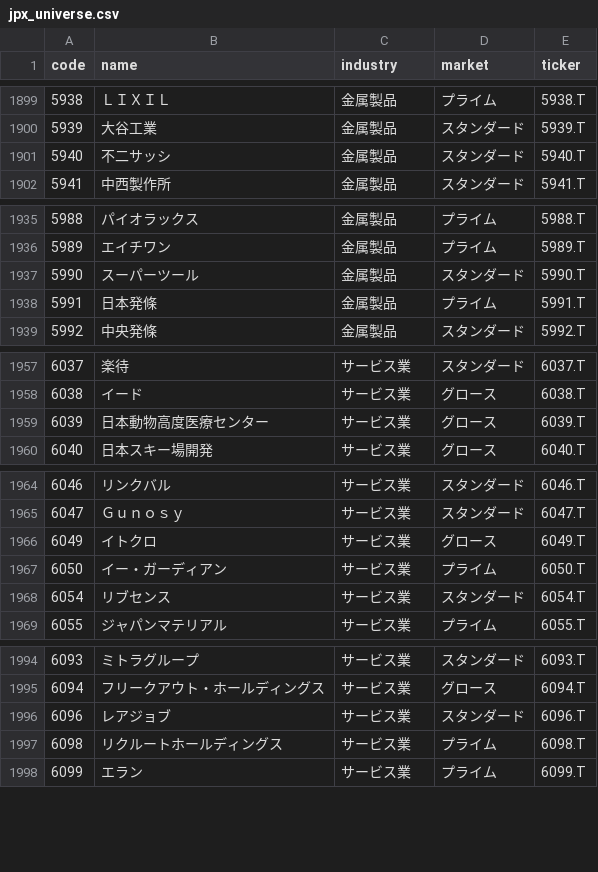
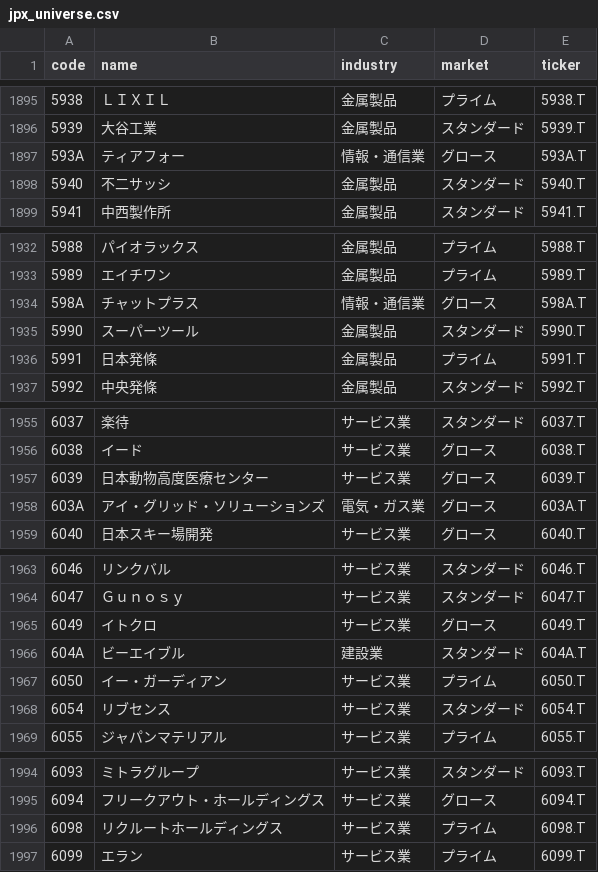
Before and after one commit to hzhipeng840-prog/jp100_momentum_system, a CSV file: data/processed/jpx_universe.csv, drawn as a sheet; only a part is shown, gaps mark what is left out; removed rows and columns are numbered as before the commit, all else as after; the diff covers the shown part only; the diff names each change by its address in the sheet, - before the commit and + after, or states it on an @@ line.

```diff
--- a/data/processed/jpx_universe.csv
+++ b/data/processed/jpx_universe.csv
+row 1897: 593A | ティアフォー | 情報・通信業 | グロース | 593A.T
+row 1934: 598A | チャットプラス | 情報・通信業 | グロース | 598A.T
+row 1958: 603A | アイ・グリッド・ソリューションズ | 電気・ガス業 | グロース | 603A.T
+row 1966: 604A | ビーエイブル | 建設業 | スタンダード | 604A.T
-row 1996: 6096 | レアジョブ | サービス業 | スタンダード | 6096.T
```
Also changed, not shown: 1 added row, 7 removed rows and 11 edited cells elsewhere in this file, data/history/daily_picks_history.csv, data/history/market_environment.csv, 53 other files.
